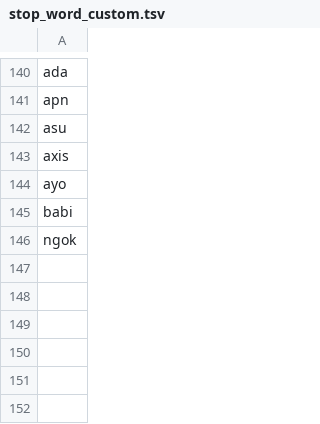
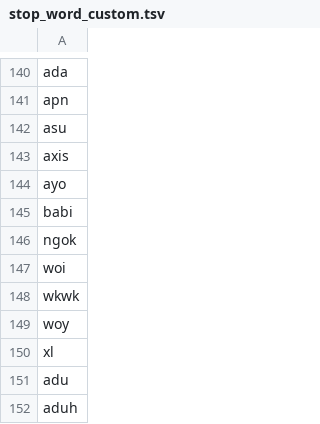
Before and after one commit to rfqsm/Lexicon, a TSV file: kamus_data/stop_word_custom.tsv, drawn as a sheet; only a part is shown, gaps mark what is left out; the diff names each change by its address in the sheet, - before the commit and + after, or states it on an @@ line.

Commit message:
Update stop_word_custom.tsv

```diff
--- a/kamus_data/stop_word_custom.tsv
+++ b/kamus_data/stop_word_custom.tsv
+row 147: woi
+row 148: wkwk
+row 149: woy
+row 150: xl
+row 151: adu
+row 152: aduh
```
